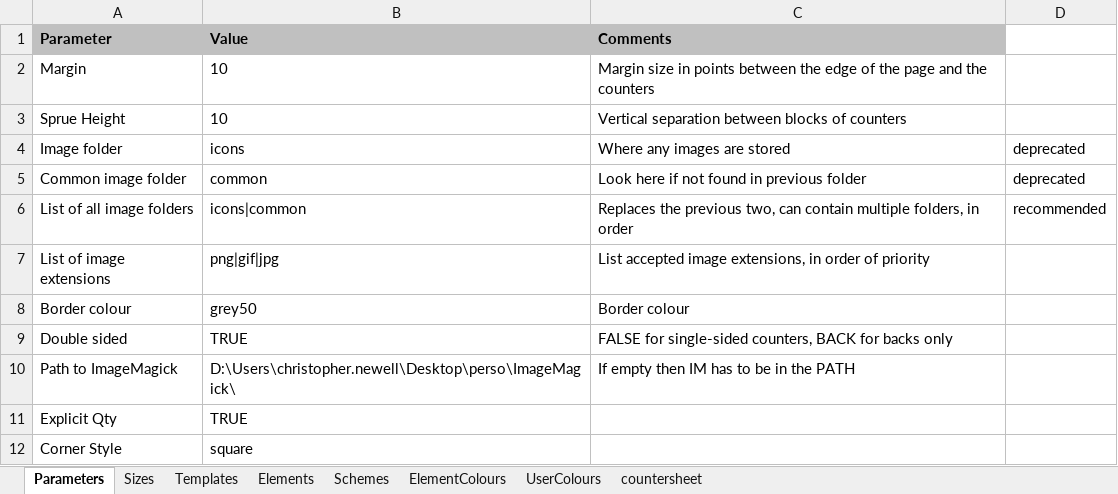
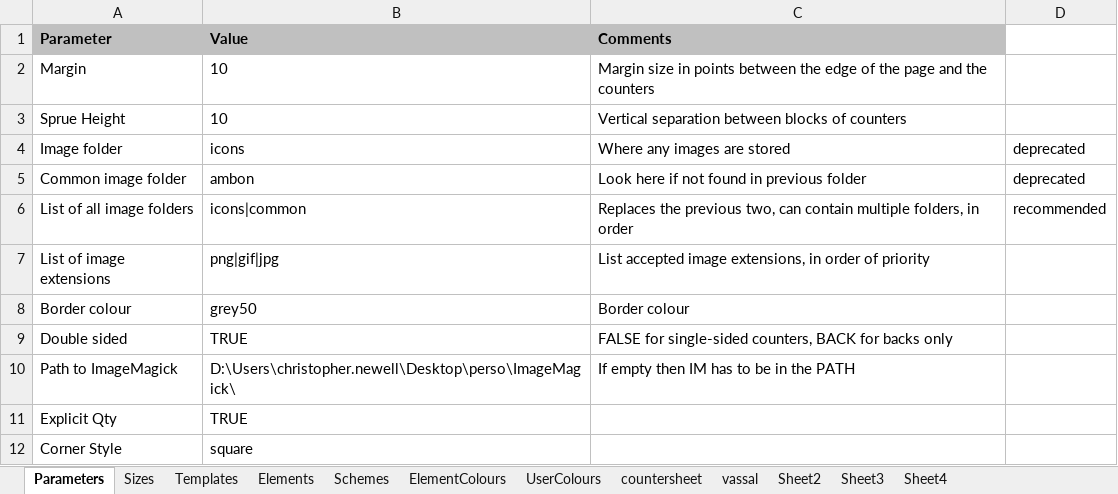
Before and after one commit to cjnwl/xlccg5, an Excel workbook: v5.ambon.xlsx, sheet Parameters, drawn as a sheet; values as stored, in another font and other column widths than the file's, no borders; the diff names each change by its address in the sheet, - before the commit and + after, or states it on an @@ line.

```diff
--- a/v5.ambon.xlsx (sheet Parameters)
+++ b/v5.ambon.xlsx (sheet Parameters)
+sheet tab: vassal
+sheet tab: Sheet2
+sheet tab: Sheet3
+sheet tab: Sheet4
-B5 (Value): common
+B5 (Value): ambon
```
Also changed, not shown: sheet Elements, sheet Sizes, sheet Templates, charts or pictures, 2 other files.
